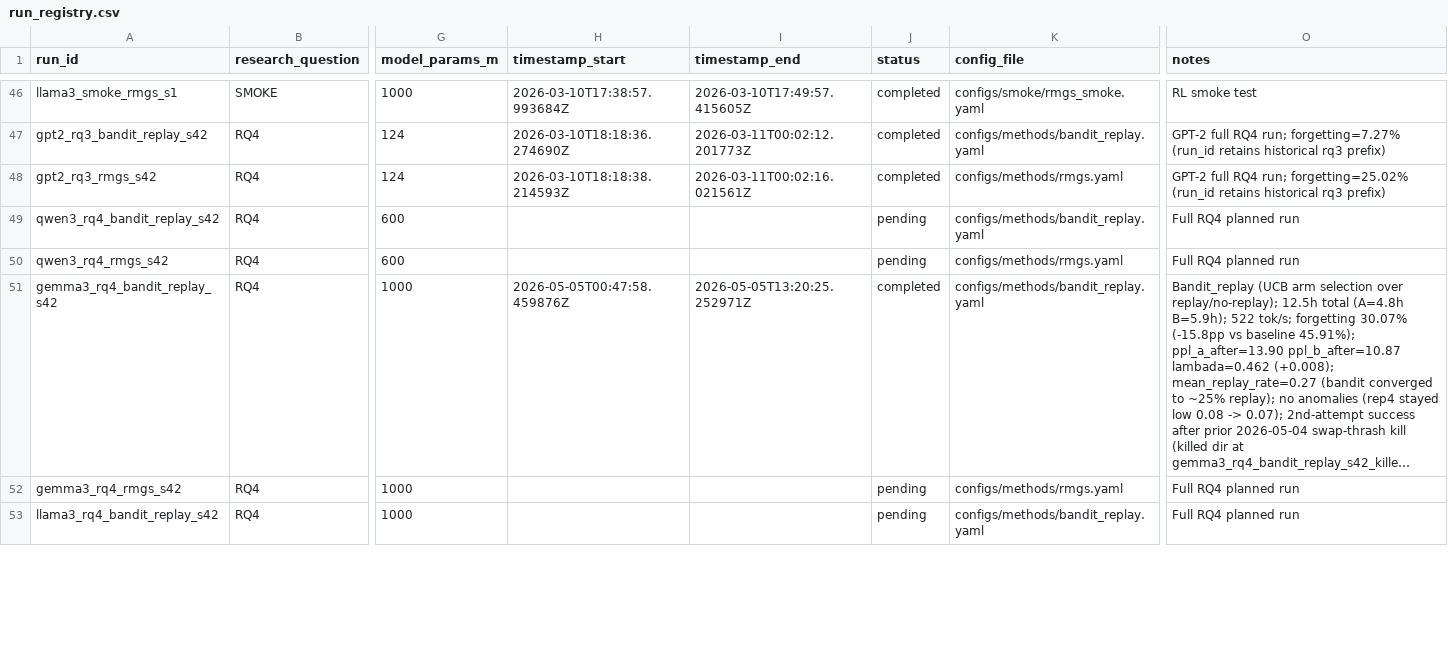
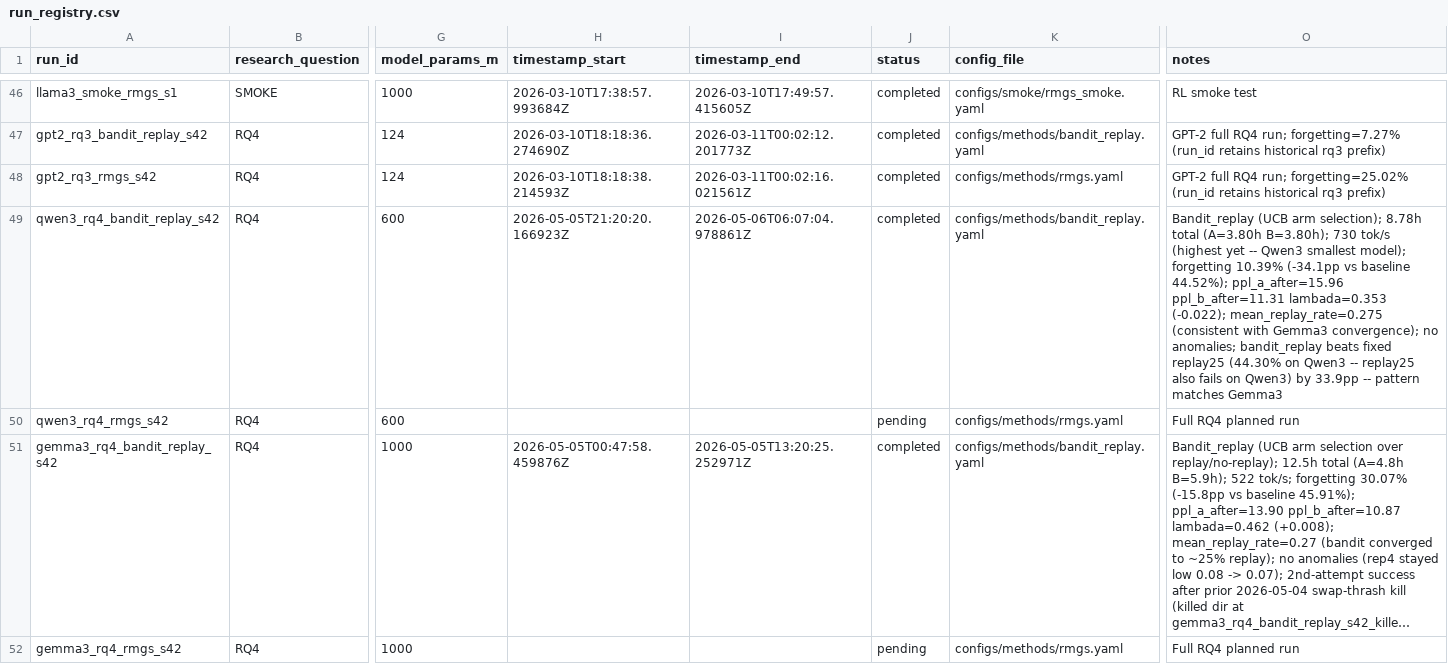
Before and after one commit to Khansolo9/continual_pre_training, a CSV file: experiments/run_registry.csv, drawn as a sheet; only a part is shown, gaps mark what is left out; the shorter side is filled out with more unchanged rows; long unchanged cells end in …; the diff names each change by its address in the sheet, - before the commit and + after, or states it on an @@ line.

```diff
--- a/experiments/run_registry.csv
+++ b/experiments/run_registry.csv
-H49 (timestamp_start): (empty)
+H49 (timestamp_start): 2026-05-05T21:20:20.166923Z
-I49 (timestamp_end): (empty)
+I49 (timestamp_end): 2026-05-06T06:07:04.978861Z
-J49 (status): pending
+J49 (status): completed
-O49 (notes): Full RQ4 planned run
+O49 (notes): Bandit_replay (UCB arm selection); 8.78h total (A=3.80h B=3.80h); 730 tok/s (highest yet -- Qwen3 smallest model); forgetting 10.39% (-34.1pp vs baseline 44.52%); ppl_a_after=15.96 ppl_b_after=11.31 lambada=0.353 (-0.022); mean_replay_rate=0.275 (consistent with Gemma3 convergence); no anomalies; bandit_replay beats fixed replay25 (44.30% on Qwen3 -- replay25 also fails on Qwen3) by 33.9pp -- pattern matches Gemma3
```
Also changed, not shown: experiments/summary_table.csv.
